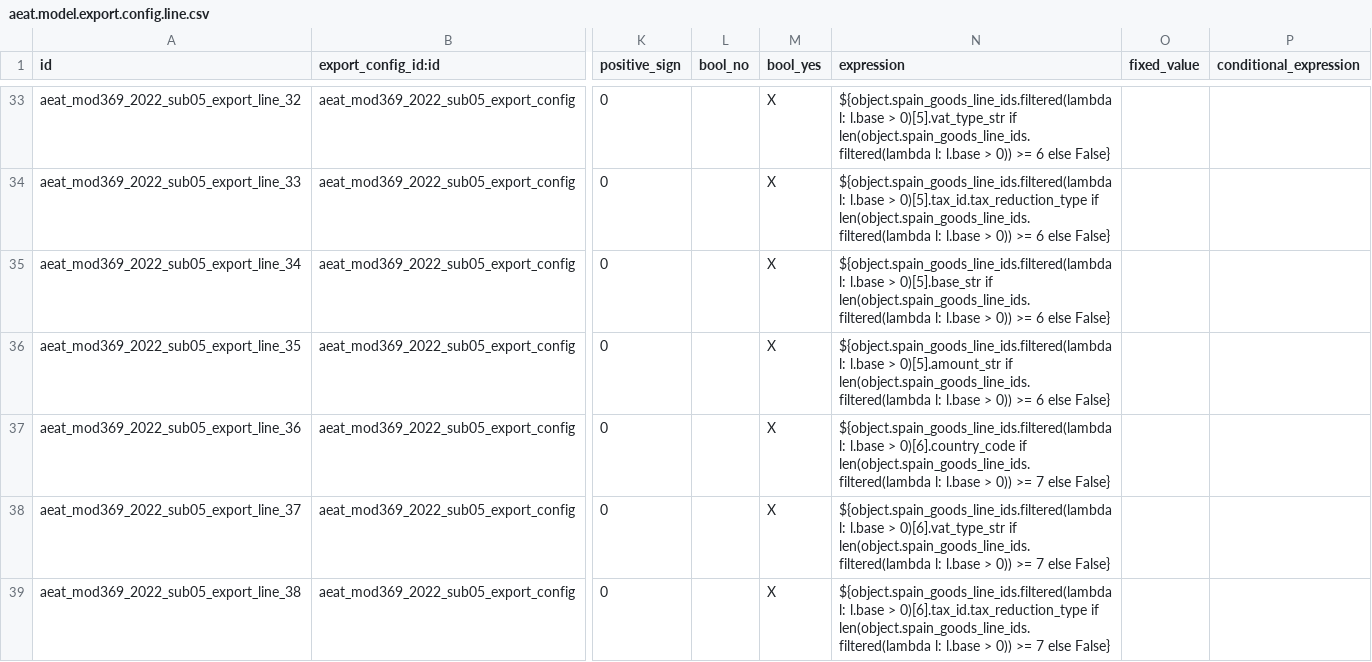
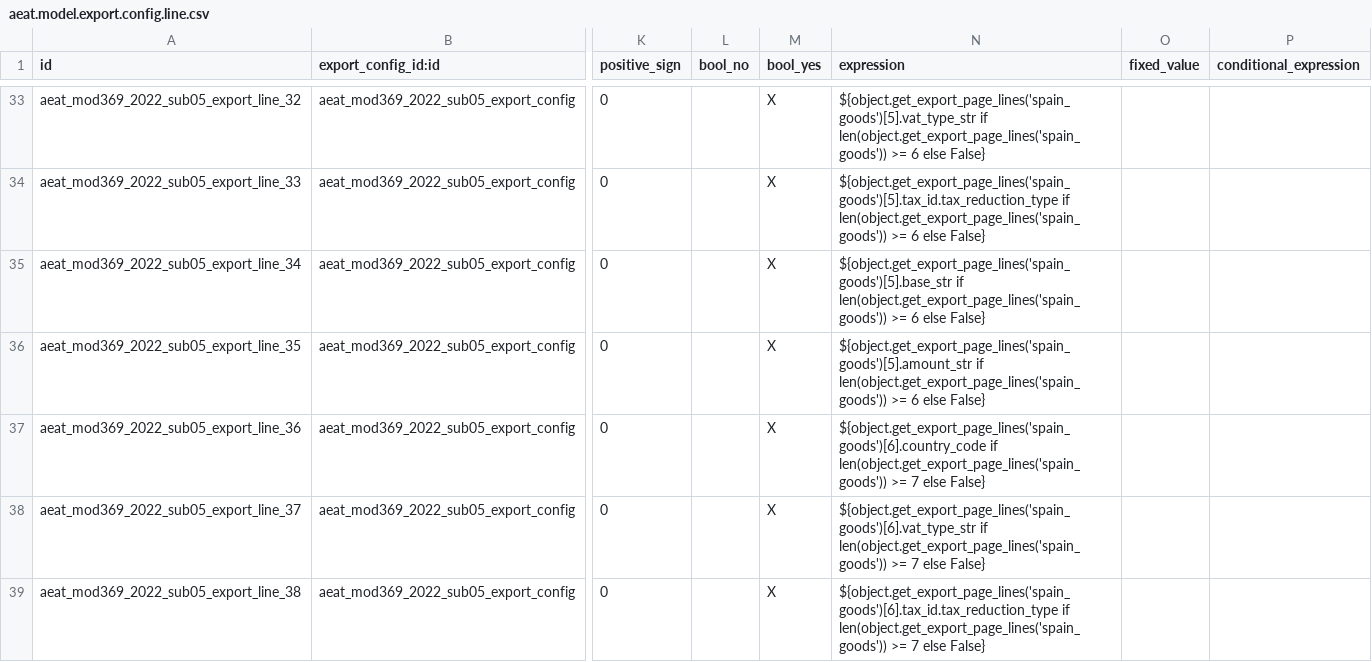
Before and after one commit to factorlibre/l10n-spain, a CSV file: l10n_es_aeat_mod369/data/2022/05/aeat.model.export.config.line.csv, drawn as a sheet; only a part is shown, gaps mark what is left out; the diff covers the shown part only; the diff names each change by its address in the sheet, - before the commit and + after, or states it on an @@ line.

```diff
--- a/l10n_es_aeat_mod369/data/2022/05/aeat.model.export.config.line.csv
+++ b/l10n_es_aeat_mod369/data/2022/05/aeat.model.export.config.line.csv
-N33 (expression): ${object.spain_goods_line_ids.filtered(lambda l: l.base > 0)[5].vat_type_str if len(object.spain_goods_line_ids.filtered(lambda l: l.base > 0)) >= 6…
+N33 (expression): ${object.get_export_page_lines('spain_goods')[5].vat_type_str if len(object.get_export_page_lines('spain_goods')) >= 6…
-N34 (expression): ${object.spain_goods_line_ids.filtered(lambda l: l.base > 0)[5].tax_id.tax_reduction_type if len(object.spain_goods_line_ids.filtered(lambda l: l.base > 0)) >= 6…
+N34 (expression): ${object.get_export_page_lines('spain_goods')[5].tax_id.tax_reduction_type if len(object.get_export_page_lines('spain_goods')) >= 6…
-N35 (expression): ${object.spain_goods_line_ids.filtered(lambda l: l.base > 0)[5].base_str if len(object.spain_goods_line_ids.filtered(lambda l: l.base > 0)) >= 6…
+N35 (expression): ${object.get_export_page_lines('spain_goods')[5].base_str if len(object.get_export_page_lines('spain_goods')) >= 6…
-N36 (expression): ${object.spain_goods_line_ids.filtered(lambda l: l.base > 0)[5].amount_str if len(object.spain_goods_line_ids.filtered(lambda l: l.base > 0)) >= 6…
+N36 (expression): ${object.get_export_page_lines('spain_goods')[5].amount_str if len(object.get_export_page_lines('spain_goods')) >= 6…
-N37 (expression): ${object.spain_goods_line_ids.filtered(lambda l: l.base > 0)[6].country_code if len(object.spain_goods_line_ids.filtered(lambda l: l.base > 0)) >= 7…
+N37 (expression): ${object.get_export_page_lines('spain_goods')[6].country_code if len(object.get_export_page_lines('spain_goods')) >= 7…
-N38 (expression): ${object.spain_goods_line_ids.filtered(lambda l: l.base > 0)[6].vat_type_str if len(object.spain_goods_line_ids.filtered(lambda l: l.base > 0)) >= 7…
+N38 (expression): ${object.get_export_page_lines('spain_goods')[6].vat_type_str if len(object.get_export_page_lines('spain_goods')) >= 7…
-N39 (expression): ${object.spain_goods_line_ids.filtered(lambda l: l.base > 0)[6].tax_id.tax_reduction_type if len(object.spain_goods_line_ids.filtered(lambda l: l.base > 0)) >= 7…
+N39 (expression): ${object.get_export_page_lines('spain_goods')[6].tax_id.tax_reduction_type if len(object.get_export_page_lines('spain_goods')) >= 7…
```
Also changed, not shown: 134 edited cells elsewhere in this file, l10n_es_aeat_mod369/data/2022/08/aeat.model.export.config.line.csv, l10n_es_aeat_mod369/data/2022/main/aeat.model.export.config.line.csv, 3 other files.
